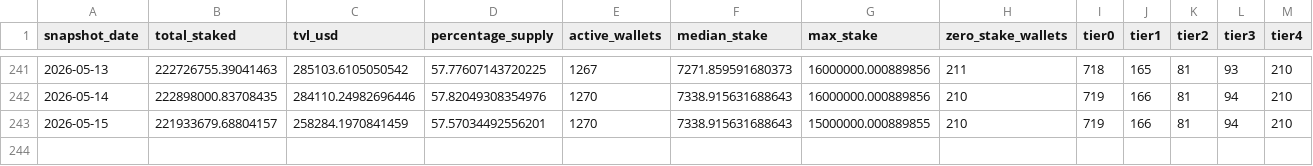
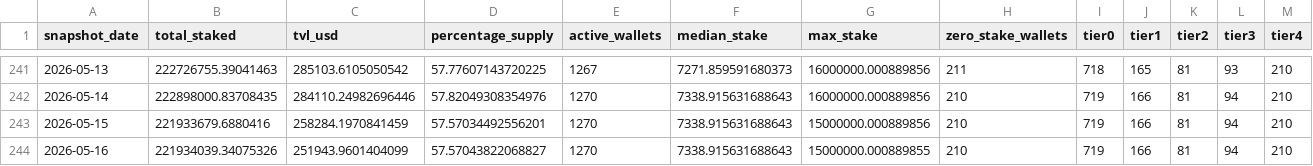
Before and after one commit to zmoney-git/staking-dashboard, a CSV file: data/summaries/daily.csv, drawn as a sheet; only a part is shown, gaps mark what is left out.

```diff
--- a/data/summaries/daily.csv
+++ b/data/summaries/daily.csv
@@ -242,2 +242,3 @@ snapshot_date,total_staked,tvl_usd,percentage_supply,active_wallets,median_stake
 2026-05-14,222898000.83708435,284110.24982696446,57.82049308354976,1270,7338.915631688643,16000000.000889856,210,719,166,81,94,210
-2026-05-15,221933679.68804157,258284.1970841459,57.57034492556201,1270,7338.915631688643,15000000.000889855,210,719,166,81,94,210
+2026-05-15,221933679.6880416,258284.1970841459,57.57034492556201,1270,7338.915631688643,15000000.000889856,210,719,166,81,94,210
+2026-05-16,221934039.34075326,251943.9601404099,57.57043822068827,1270,7338.915631688643,15000000.000889855,210,719,166,81,94,210
```
